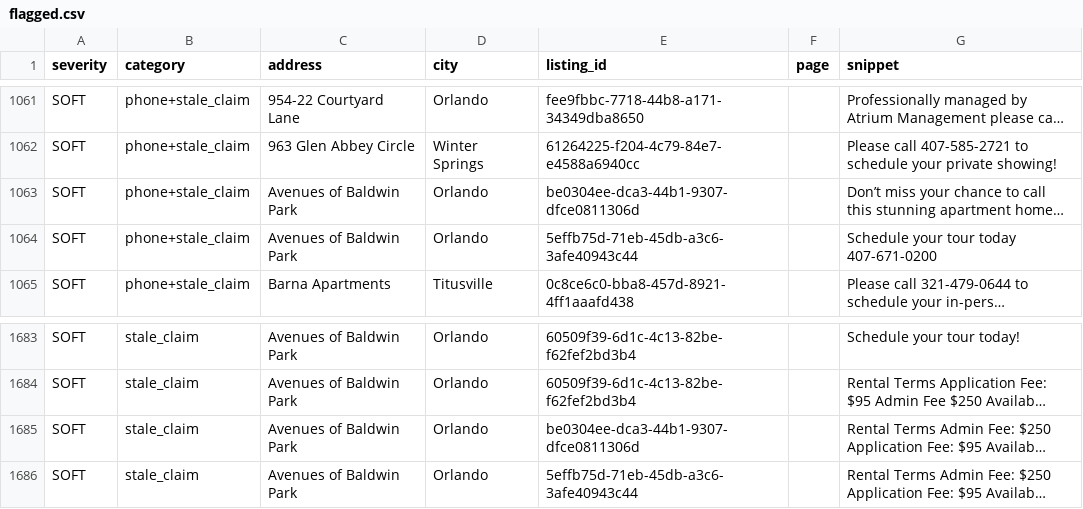
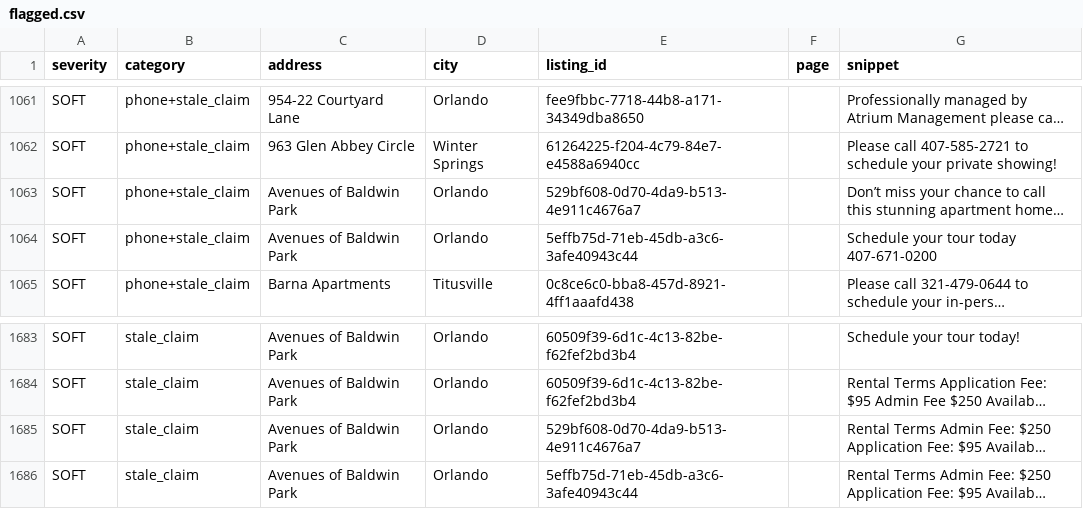
Before and after one commit to dariusking69/atrium-portfolio, a CSV file: review/flagged.csv, drawn as a sheet; only a part is shown, gaps mark what is left out; long unchanged cells end in …; the diff names each change by its address in the sheet, - before the commit and + after, or states it on an @@ line.

```diff
--- a/review/flagged.csv
+++ b/review/flagged.csv
-E1063 (listing_id): be0304ee-dca3-44b1-9307-dfce0811306d
+E1063 (listing_id): 529bf608-0d70-4da9-b513-4e911c4676a7
-E1685 (listing_id): be0304ee-dca3-44b1-9307-dfce0811306d
+E1685 (listing_id): 529bf608-0d70-4da9-b513-4e911c4676a7
```
Also changed, not shown: 3 other files.
